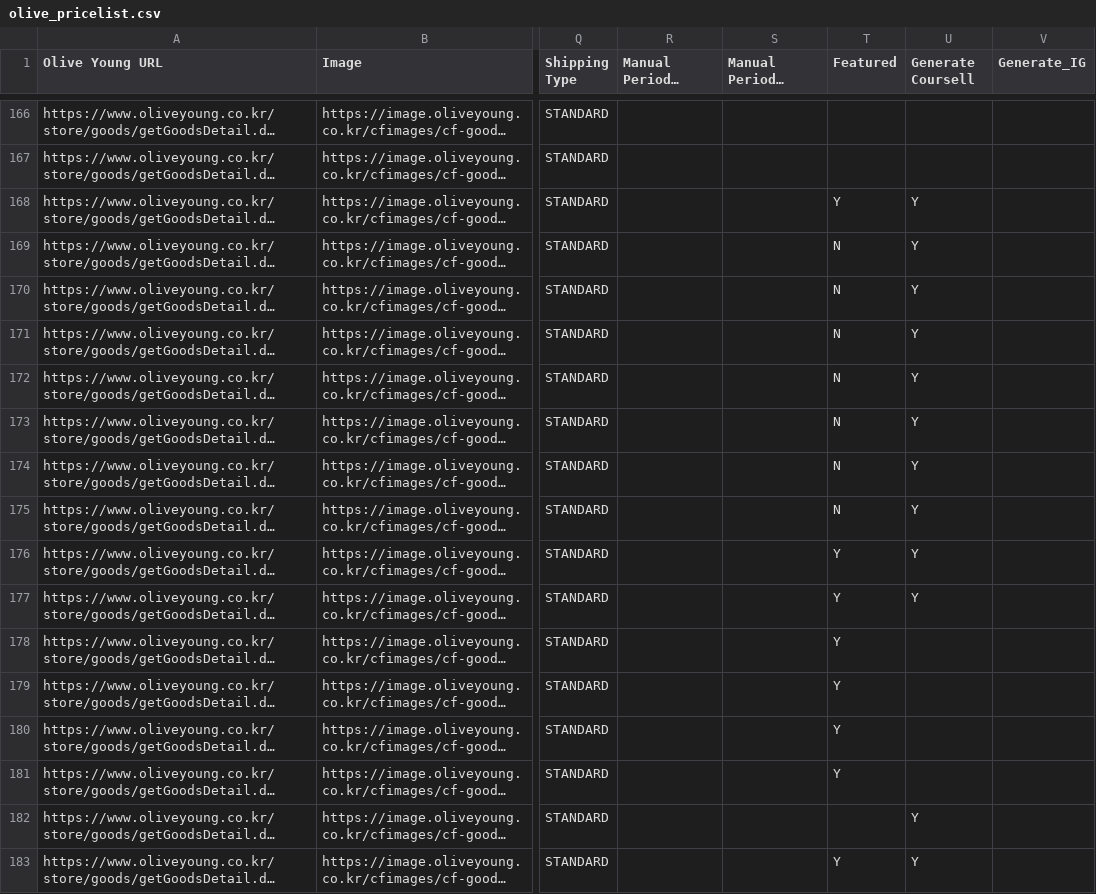
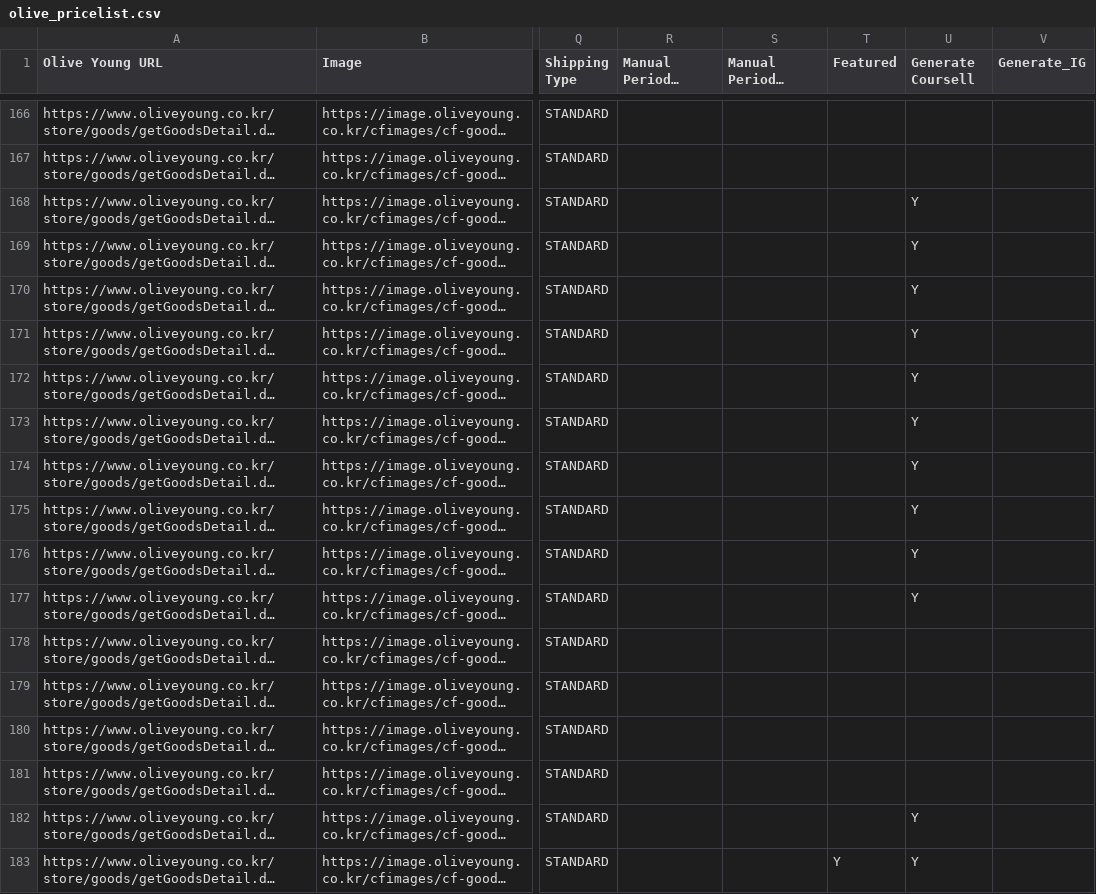
Before and after one commit to korlection-tech/Test, a CSV file: olive_pricelist.csv, drawn as a sheet; only a part is shown, gaps mark what is left out; long unchanged cells end in …; the diff covers the shown part only; the diff names each change by its address in the sheet, - before the commit and + after, or states it on an @@ line.

```diff
--- a/olive_pricelist.csv
+++ b/olive_pricelist.csv
-T168 (Featured): Y
+T168 (Featured): (empty)
-T169:T175 (Featured): N
+T169:T175 (Featured): (empty)
-T176:T181 (Featured): Y
+T176:T181 (Featured): (empty)
```
Also changed, not shown: 116 edited cells elsewhere in this file.
